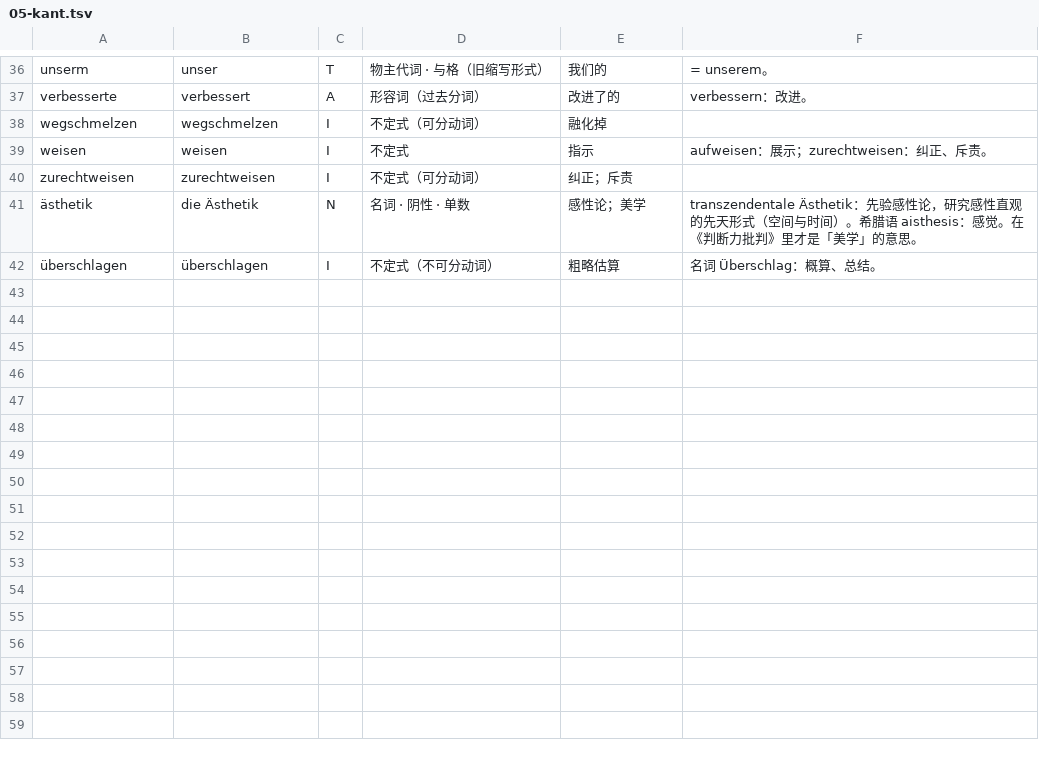
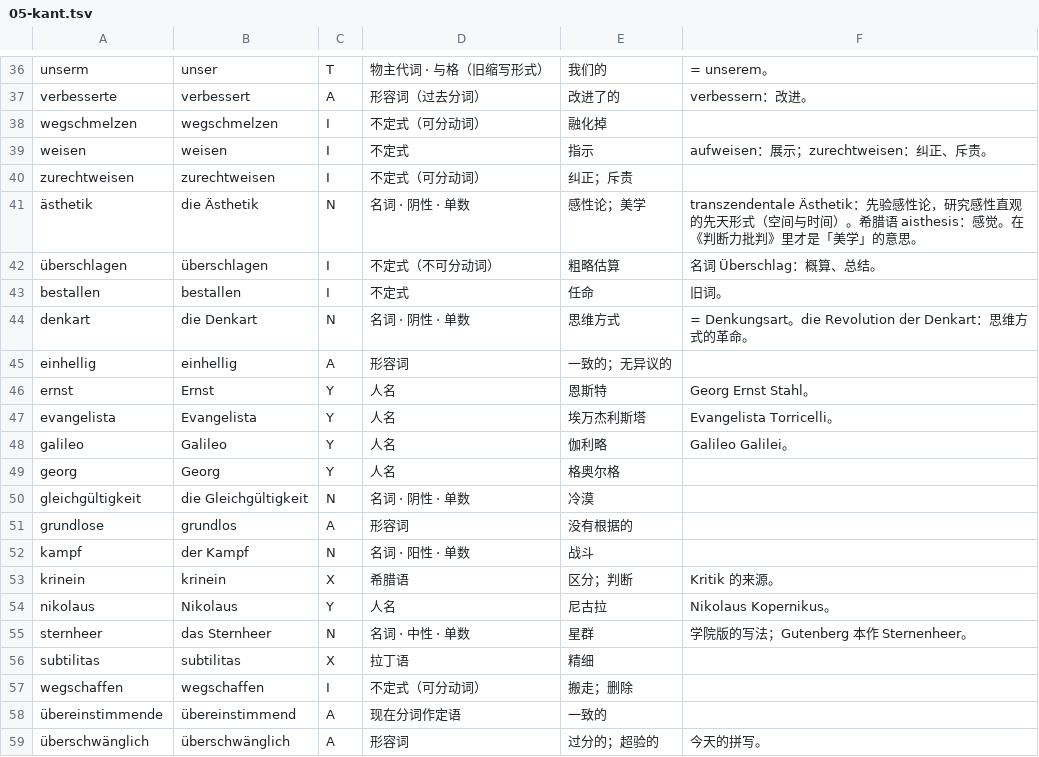
Before and after one commit to letsEstel/lesepult, a TSV file: shared/lexicon/05-kant.tsv, drawn as a sheet; only a part is shown, gaps mark what is left out; the diff names each change by its address in the sheet, - before the commit and + after, or states it on an @@ line.

```diff
--- a/shared/lexicon/05-kant.tsv
+++ b/shared/lexicon/05-kant.tsv
+row 43: bestallen | bestallen | I | 不定式 | 任命 | 旧词。
+row 44: denkart | die Denkart | N | 名词 · 阴性 · 单数 | 思维方式 | = Denkungsart。die Revolution der Denkart：思维方式的革命。
+row 45: einhellig | einhellig | A | 形容词 | 一致的；无异议的
+row 46: ernst | Ernst | Y | 人名 | 恩斯特 | Georg Ernst Stahl。
+row 47: evangelista | Evangelista | Y | 人名 | 埃万杰利斯塔 | Evangelista Torricelli。
+row 48: galileo | Galileo | Y | 人名 | 伽利略 | Galileo Galilei。
+row 49: georg | Georg | Y | 人名 | 格奥尔格
+row 50: gleichgültigkeit | die Gleichgültigkeit | N | 名词 · 阴性 · 单数 | 冷漠
+row 51: grundlose | grundlos | A | 形容词 | 没有根据的
+row 52: kampf | der Kampf | N | 名词 · 阳性 · 单数 | 战斗
+row 53: krinein | krinein | X | 希腊语 | 区分；判断 | Kritik 的来源。
+row 54: nikolaus | Nikolaus | Y | 人名 | 尼古拉 | Nikolaus Kopernikus。
+row 55: sternheer | das Sternheer | N | 名词 · 中性 · 单数 | 星群 | 学院版的写法；Gutenberg 本作 Sternenheer。
+row 56: subtilitas | subtilitas | X | 拉丁语 | 精细
+row 57: wegschaffen | wegschaffen | I | 不定式（可分动词） | 搬走；删除
+row 58: übereinstimmende | übereinstimmend | A | 现在分词作定语 | 一致的
+row 59: überschwänglich | überschwänglich | A | 形容词 | 过分的；超验的 | 今天的拼写。
```
Also changed, not shown: 10 other files.
